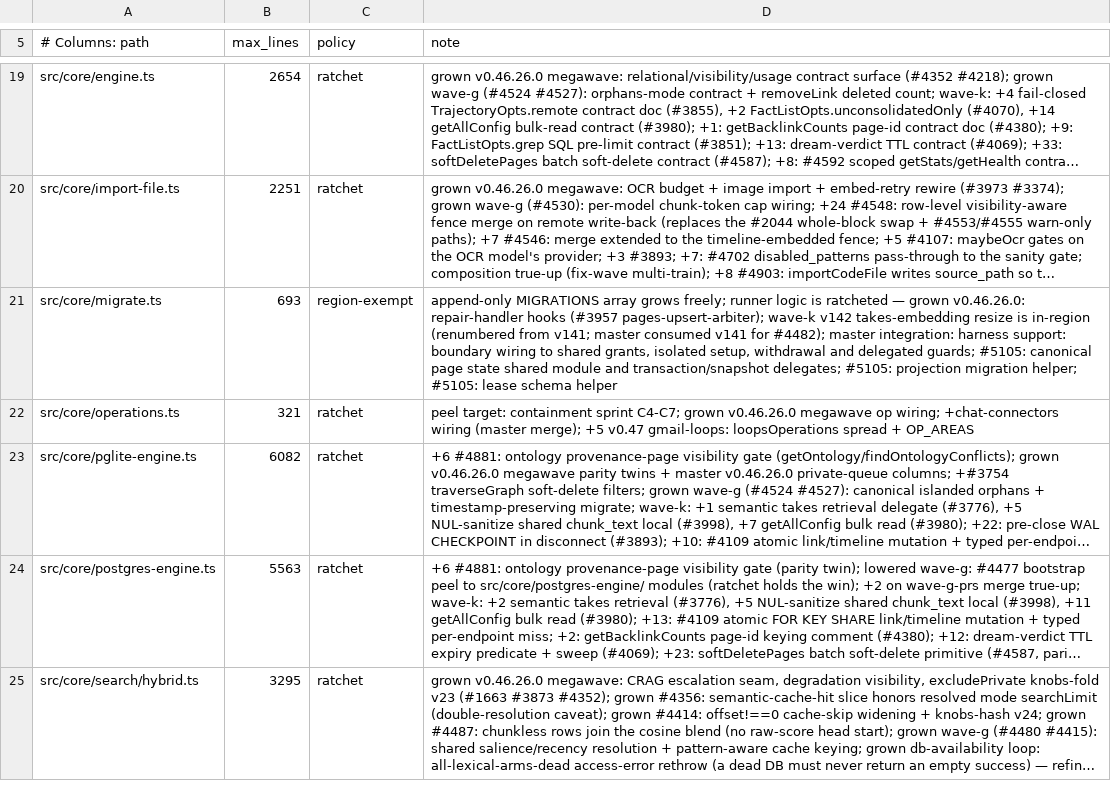
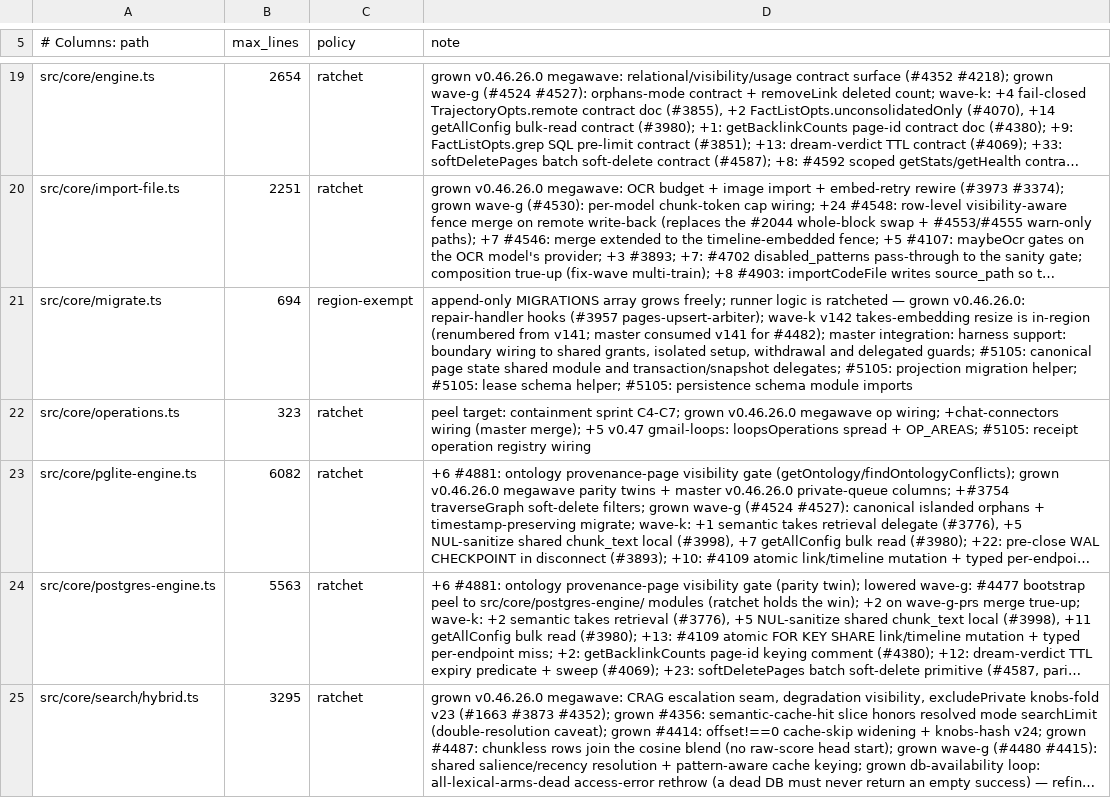
Before and after one commit to JamesSparkMojo/gbrain, a TSV file: scripts/module-size-limits.tsv, drawn as a sheet; only a part is shown, gaps mark what is left out; long unchanged cells end in …; the diff covers the shown part only; the diff names each change by its address in the sheet, - before the commit and + after, or states it on an @@ line.

Commit message:
Wire persistence distribution guards and refresh public operation documentation

```diff
--- a/scripts/module-size-limits.tsv
+++ b/scripts/module-size-limits.tsv
-B21 (max_lines): 693
+B21 (max_lines): 694
-D21 (note): …lease schema helper
+D21 (note): …lease schema helper; #5105: persistence schema module imports
-B22 (max_lines): 321
+B22 (max_lines): 323
-D22 (note): …spread + OP_AREAS
+D22 (note): …spread + OP_AREAS; #5105: receipt operation registry wiring
```
Also changed, not shown: 10 edited cells elsewhere in this file, 5 other files.
